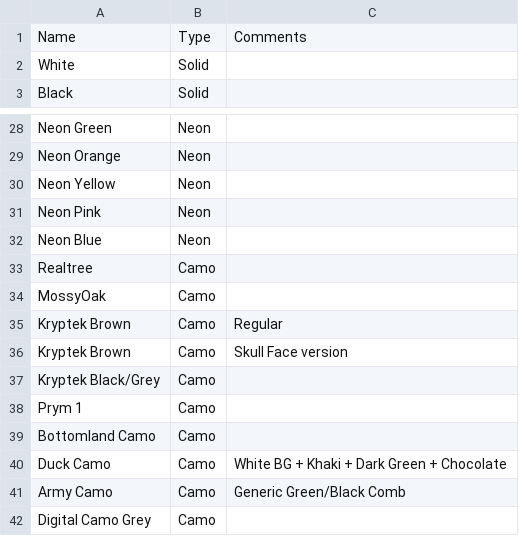
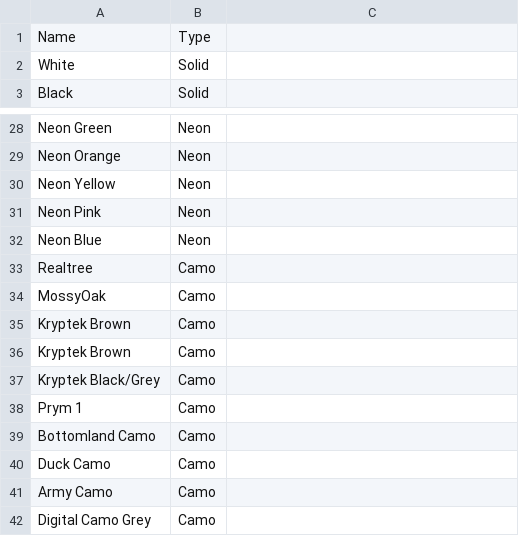
Before and after one commit to absrasel-cell/opmGear, a CSV file: src/app/ai/Options/Colors.csv, drawn as a sheet; only a part is shown, gaps mark what is left out; the diff names each change by its address in the sheet, - before the commit and + after, or states it on an @@ line.

```diff
--- a/src/app/ai/Options/Colors.csv
+++ b/src/app/ai/Options/Colors.csv
-C1: Comments
+C1: (empty)
-C35: Regular
+C35: (empty)
-C36: Skull Face version
+C36: (empty)
-C40: White BG + Khaki + Dark Green + Chocolate
+C40: (empty)
-C41: Generic Green/Black Comb
+C41: (empty)
```
Also changed, not shown: src/app/ai/Options/Delivery.csv, src/app/ai/Options/Fabric.csv, 30 other files.
